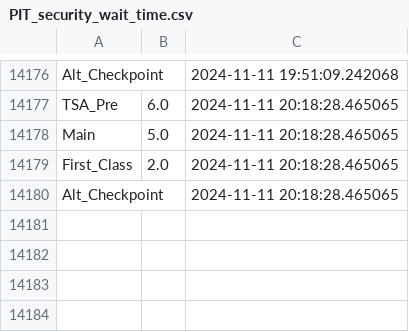
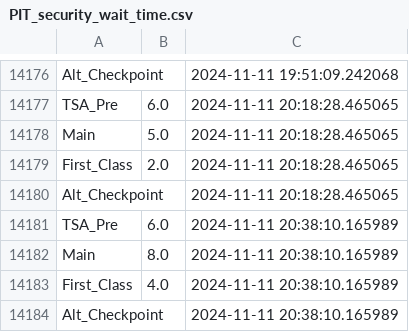
Before and after one commit to vasdumrong765/PIT_waittime_analysis, a CSV file: PIT_security_wait_time.csv, drawn as a sheet; only a part is shown, gaps mark what is left out.

```diff
--- a/PIT_security_wait_time.csv
+++ b/PIT_security_wait_time.csv
@@ -14180 +14180,5 @@ First_Class,2.0,2024-11-11 20:18:28.465065
 Alt_Checkpoint,,2024-11-11 20:18:28.465065
+TSA_Pre,6.0,2024-11-11 20:38:10.165989
+Main,8.0,2024-11-11 20:38:10.165989
+First_Class,4.0,2024-11-11 20:38:10.165989
+Alt_Checkpoint,,2024-11-11 20:38:10.165989
```
Also changed, not shown: 1 other file.
